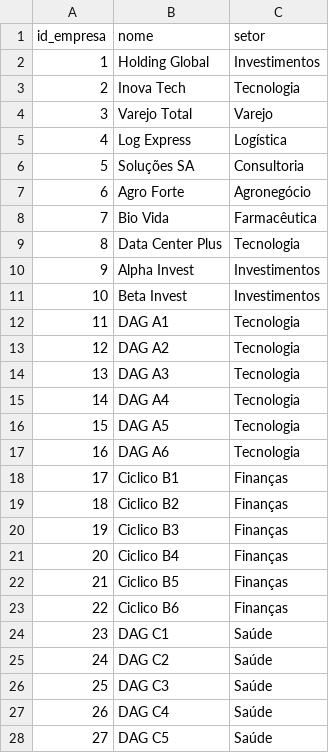
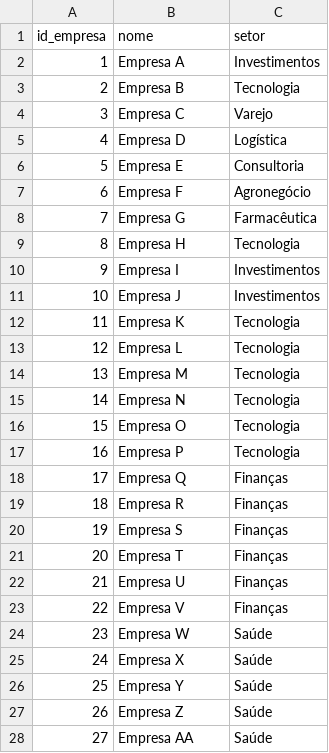
Before and after one commit to projeto-de-algoritmos-2025/Grafos1_Grupos-Economicos, a CSV file: empresas.csv, drawn as a sheet; only a part is shown; the diff covers the shown part only; the diff names each change by its address in the sheet, - before the commit and + after, or states it on an @@ line.

```diff
--- a/empresas.csv
+++ b/empresas.csv
-B2 (nome): Holding Global
+B2 (nome): Empresa A
-B3 (nome): Inova Tech
+B3 (nome): Empresa B
-B4 (nome): Varejo Total
+B4 (nome): Empresa C
-B5 (nome): Log Express
+B5 (nome): Empresa D
-B6 (nome): Soluções SA
+B6 (nome): Empresa E
-B7 (nome): Agro Forte
+B7 (nome): Empresa F
-B8 (nome): Bio Vida
+B8 (nome): Empresa G
-B9 (nome): Data Center Plus
+B9 (nome): Empresa H
-B10 (nome): Alpha Invest
+B10 (nome): Empresa I
-B11 (nome): Beta Invest
+B11 (nome): Empresa J
-B12 (nome): DAG A1
+B12 (nome): Empresa K
-B13 (nome): DAG A2
+B13 (nome): Empresa L
-B14 (nome): DAG A3
+B14 (nome): Empresa M
-B15 (nome): DAG A4
+B15 (nome): Empresa N
-B16 (nome): DAG A5
+B16 (nome): Empresa O
-B17 (nome): DAG A6
+B17 (nome): Empresa P
-B18 (nome): Ciclico B1
+B18 (nome): Empresa Q
-B19 (nome): Ciclico B2
+B19 (nome): Empresa R
-B20 (nome): Ciclico B3
+B20 (nome): Empresa S
-B21 (nome): Ciclico B4
+B21 (nome): Empresa T
-B22 (nome): Ciclico B5
+B22 (nome): Empresa U
-B23 (nome): Ciclico B6
+B23 (nome): Empresa V
-B24 (nome): DAG C1
+B24 (nome): Empresa W
-B25 (nome): DAG C2
+B25 (nome): Empresa X
-B26 (nome): DAG C3
+B26 (nome): Empresa Y
-B27 (nome): DAG C4
+B27 (nome): Empresa Z
-B28 (nome): DAG C5
+B28 (nome): Empresa AA
```
Also changed, not shown: 26 added rows, 2 removed rows, 29 edited cells and row numbers in column A elsewhere in this file, relacoes.csv.
